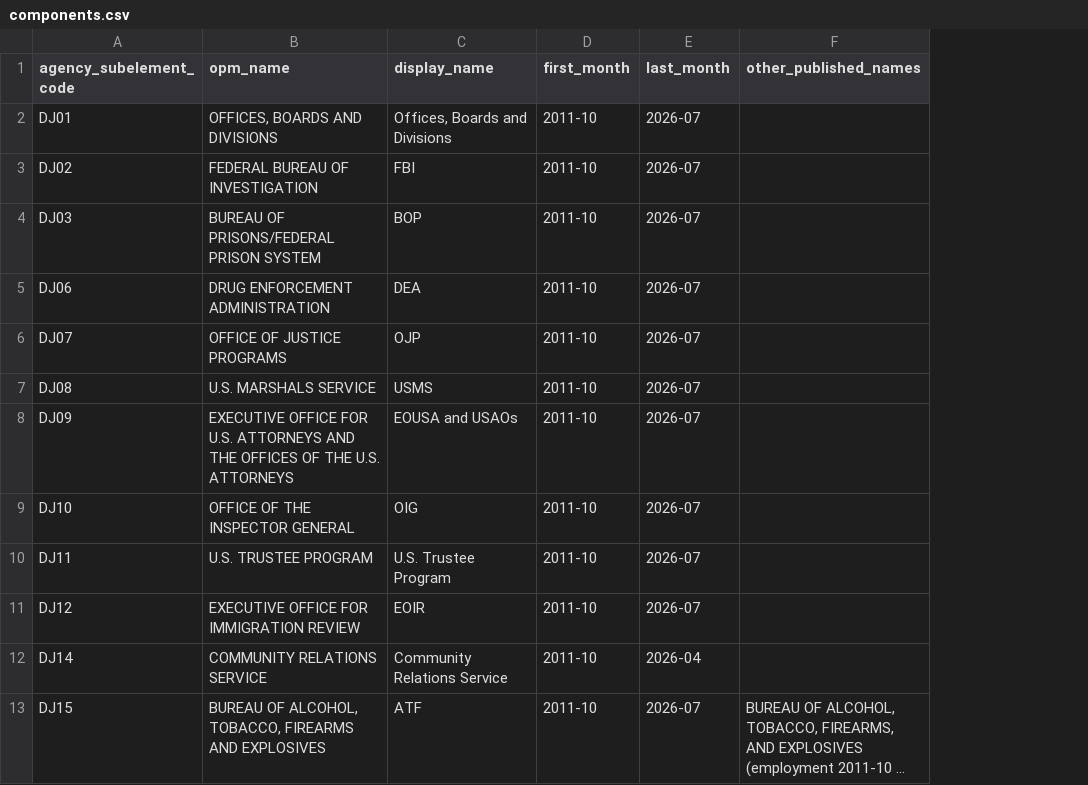
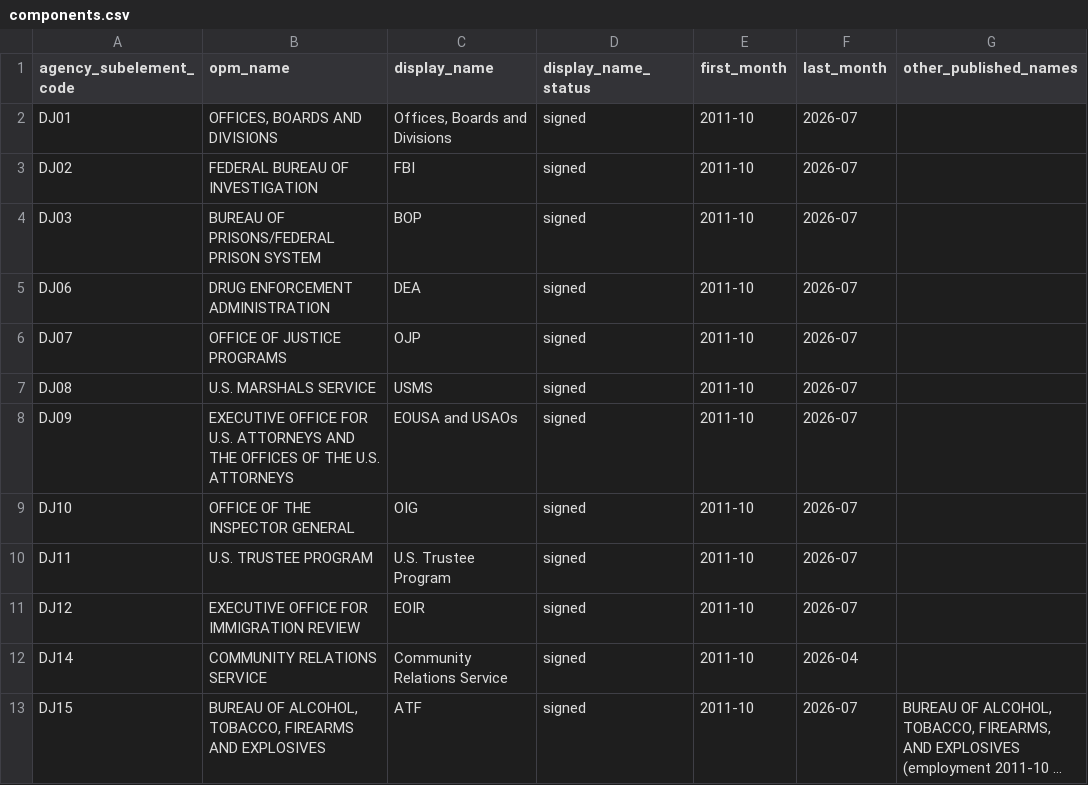
Before and after one commit to justiceconnection/OPM-Project, a CSV file: pipeline/crosswalks/components.csv, drawn as a sheet; long unchanged cells end in …; the diff names each change by its address in the sheet, - before the commit and + after, or states it on an @@ line.

Commit message:
phase 1 work (signed categories, hire partition, metric spec)

```diff
--- a/pipeline/crosswalks/components.csv
+++ b/pipeline/crosswalks/components.csv
+column D (display_name_status), rows 2-13: all signed
```
Also changed, not shown: pipeline/crosswalks/accession_codes.csv, pipeline/crosswalks/separation_codes.csv, 3 other files.
